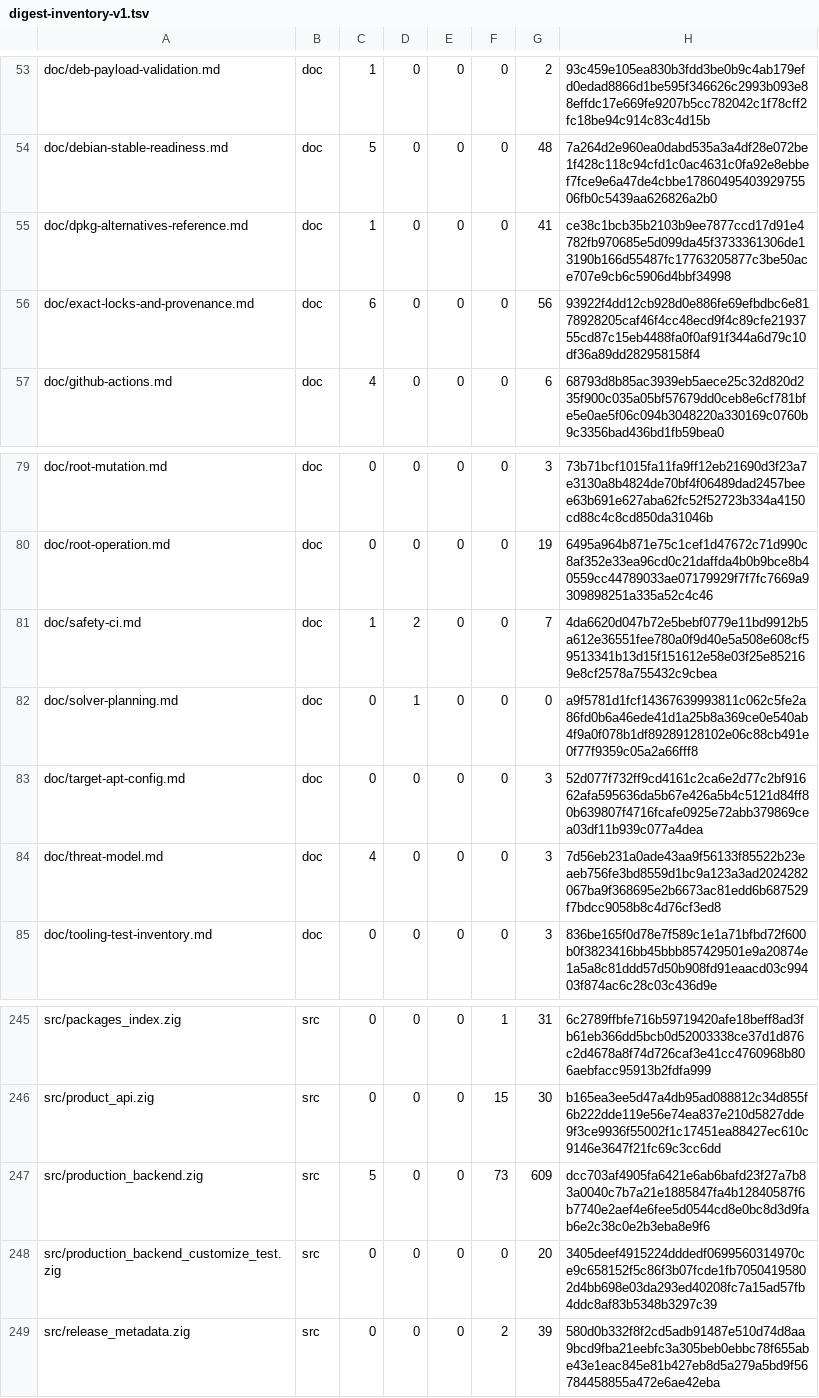
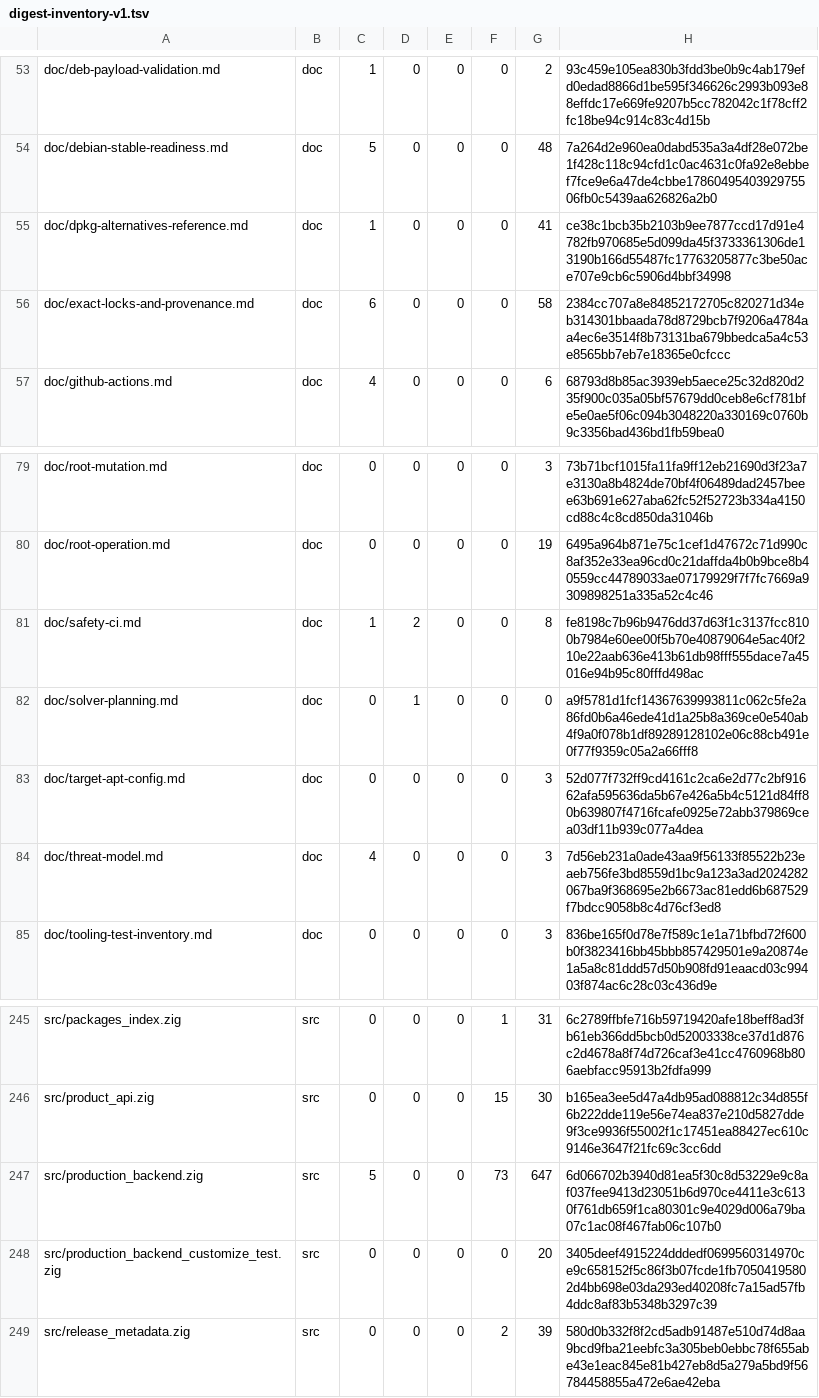
Before and after one commit to cataggar/debz, a TSV file: security/digest-inventory-v1.tsv, drawn as a sheet; only a part is shown, gaps mark what is left out.

```diff
--- a/security/digest-inventory-v1.tsv
+++ b/security/digest-inventory-v1.tsv
@@ -55,3 +55,3 @@ doc/debian-stable-readiness.md	doc	5	0	0	0	48	7a264d2e960ea0dabd535a3a4df28e072b
 doc/dpkg-alternatives-reference.md	doc	1	0	0	0	41	ce38c1bcb35b2103b9ee7877ccd17d91e4782fb970685e5d099da45f3733361306de13190b166d55487fc17763205877c3be50ace707e9cb6c5906d4bbf34998
-doc/exact-locks-and-provenance.md	doc	6	0	0	0	56	93922f4dd12cb928d0e886fe69efbdbc6e8178928205caf46f4cc48ecd9f4c89cfe2193755cd87c15eb4488fa0f0af91f344a6d79c10df36a89dd282958158f4
+doc/exact-locks-and-provenance.md	doc	6	0	0	0	58	2384cc707a8e84852172705c820271d34eb314301bbaada78d8729bcb7f9206a4784aa4ec6e3514f8b73131ba679bbedca5a4c53e8565bb7eb7e18365e0cfccc
 doc/github-actions.md	doc	4	0	0	0	6	68793d8b85ac3939eb5aece25c32d820d235f900c035a05bf57679dd0ceb8e6cf781bfe5e0ae5f06c094b3048220a330169c0760b9c3356bad436bd1fb59bea0
@@ -80,3 +80,3 @@ doc/root-mutation.md	doc	0	0	0	0	3	73b71bcf1015fa11fa9ff12eb21690d3f23a7e3130a8b
 doc/root-operation.md	doc	0	0	0	0	19	6495a964b871e75c1cef1d47672c71d990c8af352e33ea96cd0c21daffda4b0b9bce8b40559cc44789033ae07179929f7f7fc7669a9309898251a335a52c4c46
-doc/safety-ci.md	doc	1	2	0	0	7	4da6620d047b72e5bebf0779e11bd9912b5a612e36551fee780a0f9d40e5a508e608cf59513341b13d15f151612e58e03f25e852169e8cf2578a755432c9cbea
+doc/safety-ci.md	doc	1	2	0	0	8	fe8198c7b96b9476dd37d63f1c3137fcc8100b7984e60ee00f5b70e40879064e5ac40f210e22aab636e413b61db98fff555dace7a45016e94b95c80fffd498ac
 doc/solver-planning.md	doc	0	1	0	0	0	a9f5781d1fcf14367639993811c062c5fe2a86fd0b6a46ede41d1a25b8a369ce0e540ab4f9a0f078b1df89289128102e06c88cb491e0f77f9359c05a2a66fff8
@@ -246,3 +246,3 @@ src/packages_index.zig	src	0	0	0	1	31	6c2789ffbfe716b59719420afe18beff8ad3fb61eb
 src/product_api.zig	src	0	0	0	15	30	b165ea3ee5d47a4db95ad088812c34d855f6b222dde119e56e74ea837e210d5827dde9f3ce9936f55002f1c17451ea88427ec610c9146e3647f21fc69c3cc6dd
-src/production_backend.zig	src	5	0	0	73	609	dcc703af4905fa6421e6ab6bafd23f27a7b83a0040c7b7a21e1885847fa4b12840587f6b7740e2aef4e6fee5d0544cd8e0bc8d3d9fab6e2c38c0e2b3eba8e9f6
+src/production_backend.zig	src	5	0	0	73	647	6d066702b3940d81ea5f30c8d53229e9c8af037fee9413d23051b6d970ce4411e3c6130f761db659f1ca80301c9e4029d006a79ba07c1ac08f467fab06c107b0
 src/production_backend_customize_test.zig	src	0	0	0	0	20	3405deef4915224dddedf0699560314970ce9c658152f5c86f3b07fcde1fb70504195802d4bb698e03da293ed40208fc7a15ad57fb4ddc8af83b5348b3297c39
```
Also changed, not shown: 6 other files.
